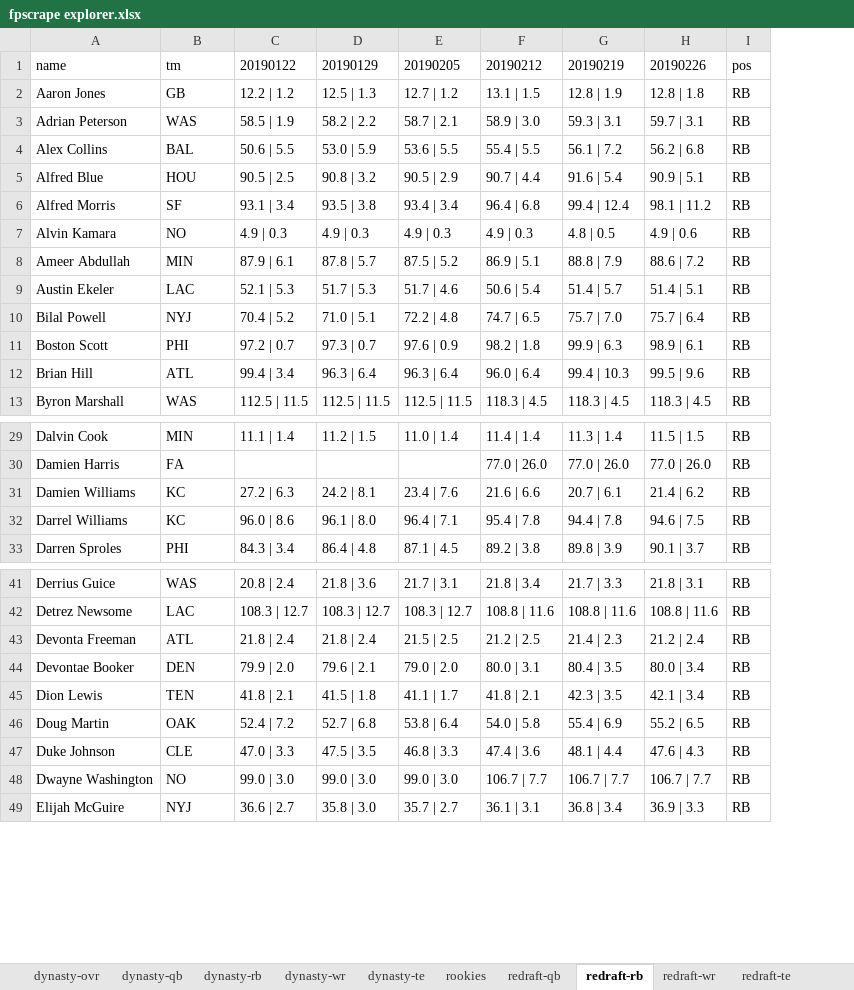
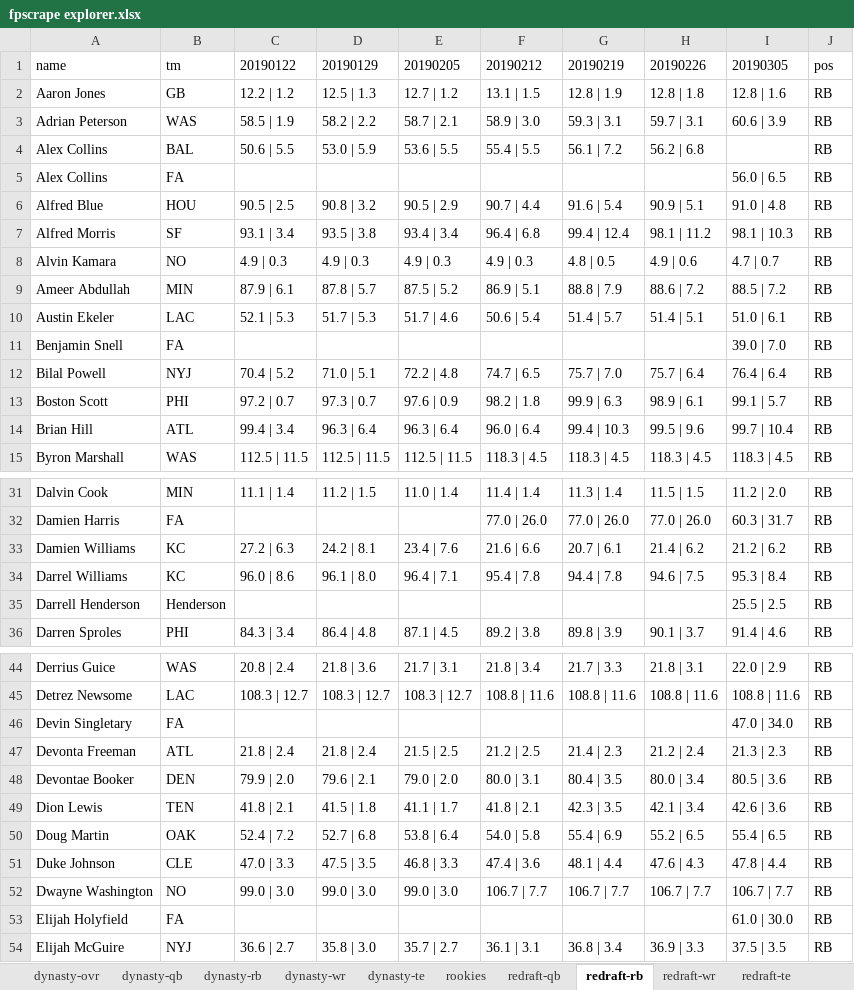
Before and after one commit to dynastyprocess/data, an Excel workbook: files/workbooks/fpscrape explorer.xlsx, sheet redraft-rb, drawn as a sheet; only a part is shown, gaps mark what is left out; values as stored, in another font and other column widths than the file's, no borders; table styles not drawn; addresses are those after the commit; the diff names each change by its address in the sheet, - before the commit and + after, or states it on an @@ line.

```diff
--- a/files/workbooks/fpscrape explorer.xlsx (sheet redraft-rb)
+++ b/files/workbooks/fpscrape explorer.xlsx (sheet redraft-rb)
+column I, rows 1-3: 20190305 | 12.8 | 1.6 | 60.6 | 3.9; rows 6-10: 91.0 | 4.8 | 98.1 | 10.3 | 4.7 | 0.7 | 88.5 | 7.2 | 51.0 | 6.1; rows 12-15: 76.4 | 6.4 | 99.1 | 5.7 | 99.7 | 10.4 | 118.3 | 4.5; rows 31-34: 11.2 | 2.0 | 60.3 | 31.7 | 21.2 | 6.2 | 95.3 | 8.4; row 36: 91.4 | 4.6; rows 44-45: 22.0 | 2.9 | 108.8 | 11.6; rows 47-52: 21.3 | 2.3 | 80.5 | 3.6 | 42.6 | 3.6 | 55.4 | 6.5 | 47.8 | 4.4 | 106.7 | 7.7; row 54: 37.5 | 3.5
+row 5: Alex Collins | FA |  |  |  |  |  |  | 56.0 | 6.5 | RB
+row 11: Benjamin Snell | FA |  |  |  |  |  |  | 39.0 | 7.0 | RB
+row 35: Darrell Henderson | Henderson |  |  |  |  |  |  | 25.5 | 2.5 | RB
+row 46: Devin Singletary | FA |  |  |  |  |  |  | 47.0 | 34.0 | RB
+row 53: Elijah Holyfield | FA |  |  |  |  |  |  | 61.0 | 30.0 | RB
```
Also changed, not shown: sheet dynasty-wr, sheet dynasty-rb, sheet rookies, sheet dynasty-ovr, sheet dynasty-te, sheet redraft-wr, 3 more sheets.
